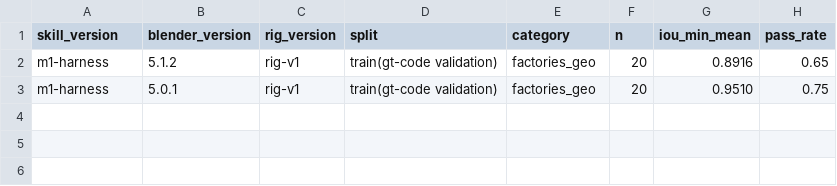
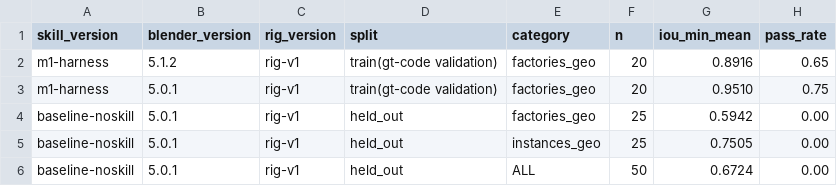
Before and after one commit to Aarav560/3d-model-skill, a CSV file: evals/scoreboard.csv, drawn as a sheet.

```diff
--- a/evals/scoreboard.csv
+++ b/evals/scoreboard.csv
@@ -3 +3,4 @@ m1-harness,5.1.2,rig-v1,train(gt-code validation),factories_geo,20,0.8916,0.65
 m1-harness,5.0.1,rig-v1,train(gt-code validation),factories_geo,20,0.9510,0.75
+baseline-noskill,5.0.1,rig-v1,held_out,factories_geo,25,0.5942,0.00
+baseline-noskill,5.0.1,rig-v1,held_out,instances_geo,25,0.7505,0.00
+baseline-noskill,5.0.1,rig-v1,held_out,ALL,50,0.6724,0.00
```
Also changed, not shown: 9 other files.
